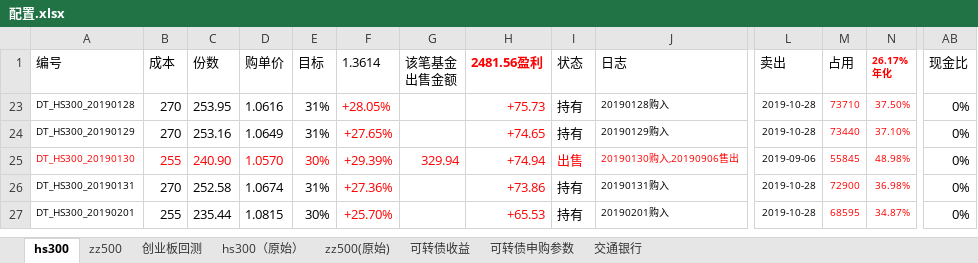
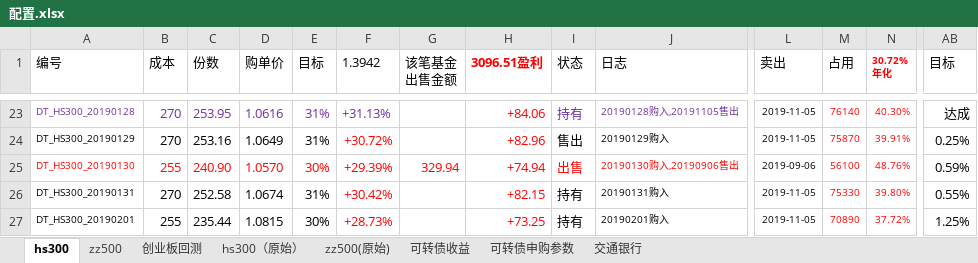
Before and after one commit to husky8/cccode, an Excel workbook: invest/配置.xlsx, sheet hs300, drawn as a sheet; only a part is shown, gaps mark what is left out; values as stored, in another font and other column widths than the file's, no borders; conditional formats not drawn; ↵ is a line break in a cell; the diff covers the shown part only; the diff names each change by its address in the sheet, - before the commit and + after, or states it on an @@ line.

```diff
--- a/invest/配置.xlsx (sheet hs300)
+++ b/invest/配置.xlsx (sheet hs300)
-F1: 1.3614
+F1: 1.3942
-H1: 2481.56盈利
+H1: 3096.51盈利
-N1: 26.17% ↵ 年化
+N1: 30.72% ↵ 年化
-AB1: 现金比
+AB1: 目标
-A23:E23 text colour: black
+A23:E23 text colour: #7030A0
-F23 (1.3942): +28.05%
+F23 (1.3942): +31.13%
-F23 text colour: #FF0000
+F23 text colour: #7030A0
-H23 (3096.51盈利): +75.73
+H23 (3096.51盈利): +84.06
-I23:J23 text colour: black
+I23:J23 text colour: #7030A0
-J23 (日志): 20190128购入
+J23 (日志): 20190128购入,20191105售出
-L23:L24 (卖出): 2019-10-28
+L23:L24 (卖出): 2019-11-05
-M23 (占用): 73710
+M23 (占用): 76140
-N23 (30.72% 年化): 37.50%
+N23 (30.72% 年化): 40.30%
-AB23 (目标): 0%
+AB23 (目标): 达成
-F24 (1.3942): +27.65%
+F24 (1.3942): +30.72%
-H24 (3096.51盈利): +74.65
+H24 (3096.51盈利): +82.96
-I24 (状态): 持有
+I24 (状态): 售出
-M24 (占用): 73440
+M24 (占用): 75870
-N24 (30.72% 年化): 37.10%
+N24 (30.72% 年化): 39.91%
-AB24 (目标): 0%
+AB24 (目标): 0.25%
-M25 (占用): 55845
+M25 (占用): 56100
-N25 (30.72% 年化): 48.98%
+N25 (30.72% 年化): 48.76%
-AB25 (目标): 0%
+AB25 (目标): 0.59%
-F26 (1.3942): +27.36%
+F26 (1.3942): +30.42%
-H26 (3096.51盈利): +73.86
+H26 (3096.51盈利): +82.15
-L26:L27 (卖出): 2019-10-28
+L26:L27 (卖出): 2019-11-05
-M26 (占用): 72900
+M26 (占用): 75330
-N26 (30.72% 年化): 36.98%
+N26 (30.72% 年化): 39.80%
-AB26 (目标): 0%
+AB26 (目标): 0.55%
-F27 (1.3942): +25.70%
+F27 (1.3942): +28.73%
-H27 (3096.51盈利): +65.53
+H27 (3096.51盈利): +73.25
-M27 (占用): 68595
+M27 (占用): 70890
-N27 (30.72% 年化): 34.87%
+N27 (30.72% 年化): 37.72%
-AB27 (目标): 0%
+AB27 (目标): 1.25%
```
Also changed, not shown: 26 added rows, 1013 edited cells and cell formats elsewhere in this sheet, sheet zz500, sheet 可转债收益, hidden cells.
